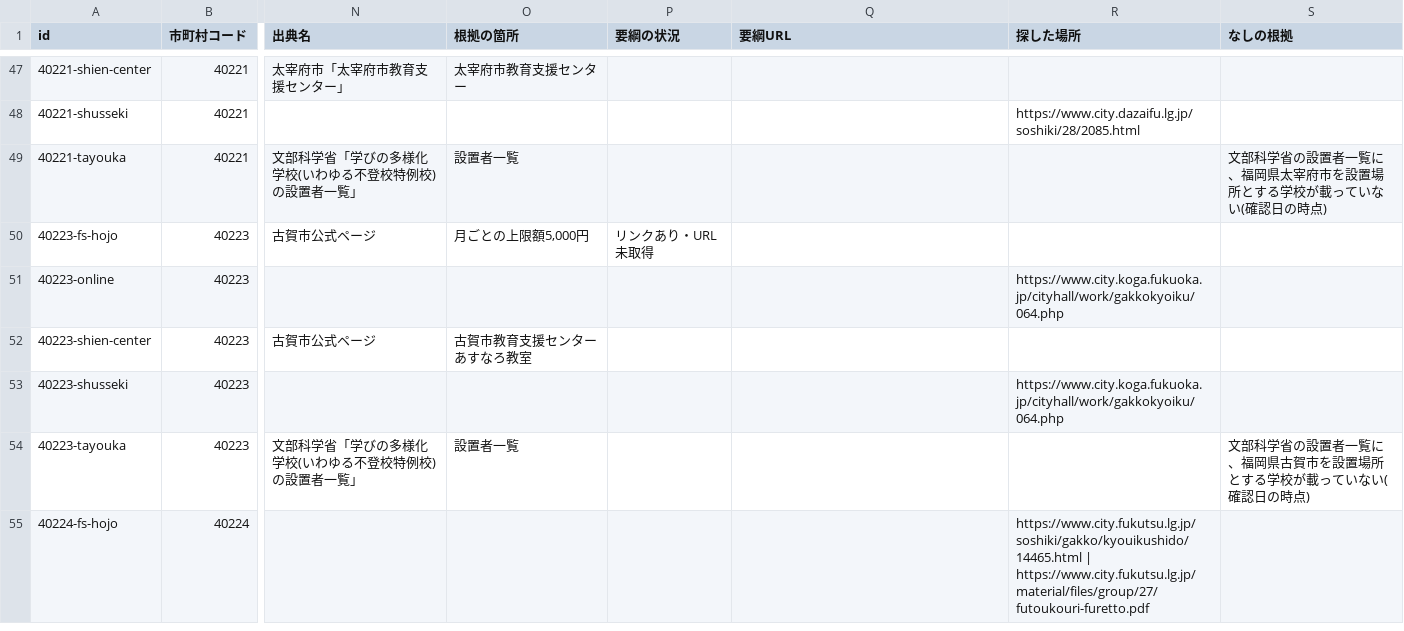
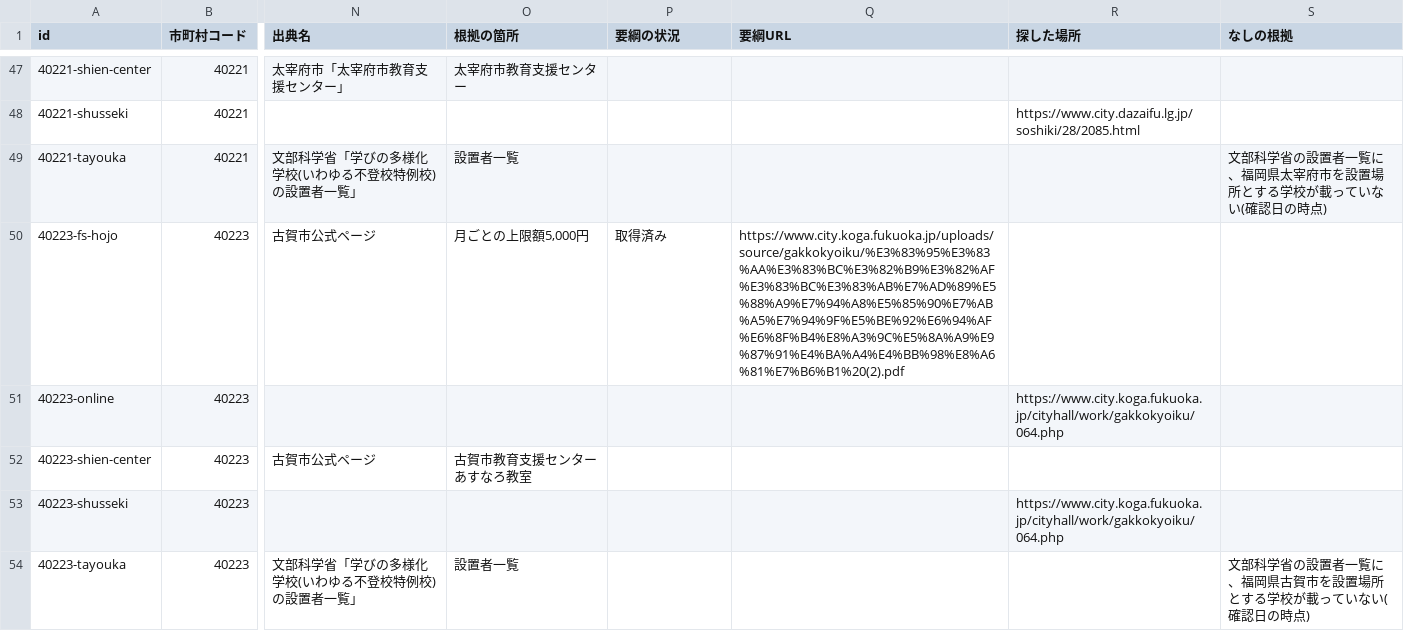
Before and after one commit to h-kazuki-pixel/futoko-shien-lod, a CSV file: data/seido.csv, drawn as a sheet; only a part is shown, gaps mark what is left out; the shorter side is filled out with more unchanged rows; the diff names each change by its address in the sheet, - before the commit and + after, or states it on an @@ line.

```diff
--- a/data/seido.csv
+++ b/data/seido.csv
-P50 (要綱の状況): リンクあり・URL未取得
+P50 (要綱の状況): 取得済み
-Q50 (要綱URL): (empty)
+Q50 (要綱URL): https://www.city.koga.fukuoka.jp/uploads/source/gakkokyoiku/%E3%83%95%E3%83%AA%E3%83%BC%E3%82%B9%E3%82%AF%E3%83%BC%E3%83%AB%E7%AD%89%E5%88%A9%E7%94%A8%E5%85%90%E7%AB%A5%E7%94%9F%E5%BE%92%E6%94%AF%E6%8F%B4%E8%A3%9C%E5%8A%A9%E9%87%91%E4%BA%A4%E4%BB%98%E8%A6%81%E7%B6%B1%20(2).pdf
```
Also changed, not shown: data/kenshou_muse.csv, data/saikakunin.csv, 2 other files.
